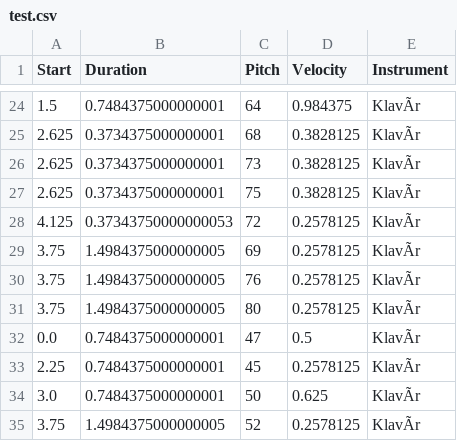
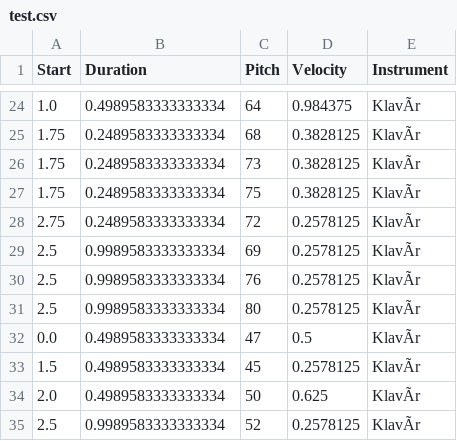
Before and after one commit to Nemecxpetr/diplomova_prace, a CSV file: data/CSV/test.csv, drawn as a sheet; only a part is shown, gaps mark what is left out; the diff covers the shown part only; the diff names each change by its address in the sheet, - before the commit and + after, or states it on an @@ line.

```diff
--- a/data/CSV/test.csv
+++ b/data/CSV/test.csv
-A24 (Start): 1.5
+A24 (Start): 1.0
-B24 (Duration): 0.7484375000000001
+B24 (Duration): 0.4989583333333334
-A25:A27 (Start): 2.625
+A25:A27 (Start): 1.75
-B25:B27 (Duration): 0.3734375000000001
+B25:B27 (Duration): 0.2489583333333334
-A28 (Start): 4.125
+A28 (Start): 2.75
-B28 (Duration): 0.37343750000000053
+B28 (Duration): 0.2489583333333334
-A29:A31 (Start): 3.75
+A29:A31 (Start): 2.5
-B29:B31 (Duration): 1.4984375000000005
+B29:B31 (Duration): 0.9989583333333334
-B32:B34 (Duration): 0.7484375000000001
+B32:B34 (Duration): 0.4989583333333334
-A33 (Start): 2.25
+A33 (Start): 1.5
-A34 (Start): 3.0
+A34 (Start): 2.0
-A35 (Start): 3.75
+A35 (Start): 2.5
-B35 (Duration): 1.4984375000000005
+B35 (Duration): 0.9989583333333334
```
Also changed, not shown: 1 added row, 1 removed row and 41 edited cells elsewhere in this file, 13 other files.
